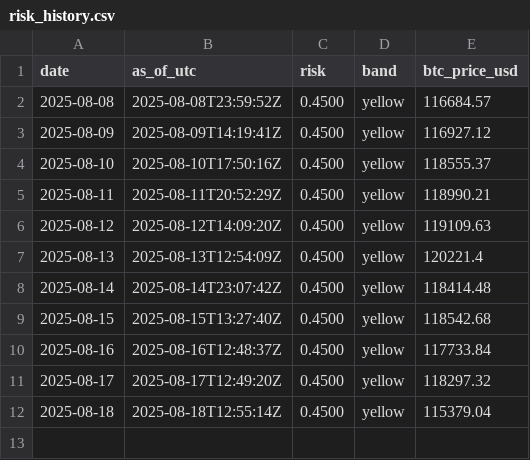
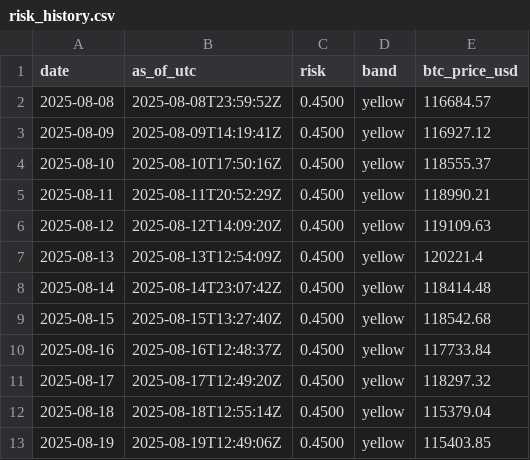
Before and after one commit to firemansghost/grayghost-risk, a CSV file: data/risk_history.csv, drawn as a sheet.

```diff
--- a/data/risk_history.csv
+++ b/data/risk_history.csv
@@ -12 +12,2 @@ date,as_of_utc,risk,band,btc_price_usd
 2025-08-18,2025-08-18T12:55:14Z,0.4500,yellow,115379.04
+2025-08-19,2025-08-19T12:49:06Z,0.4500,yellow,115403.85
```
Also changed, not shown: 2 other files.
